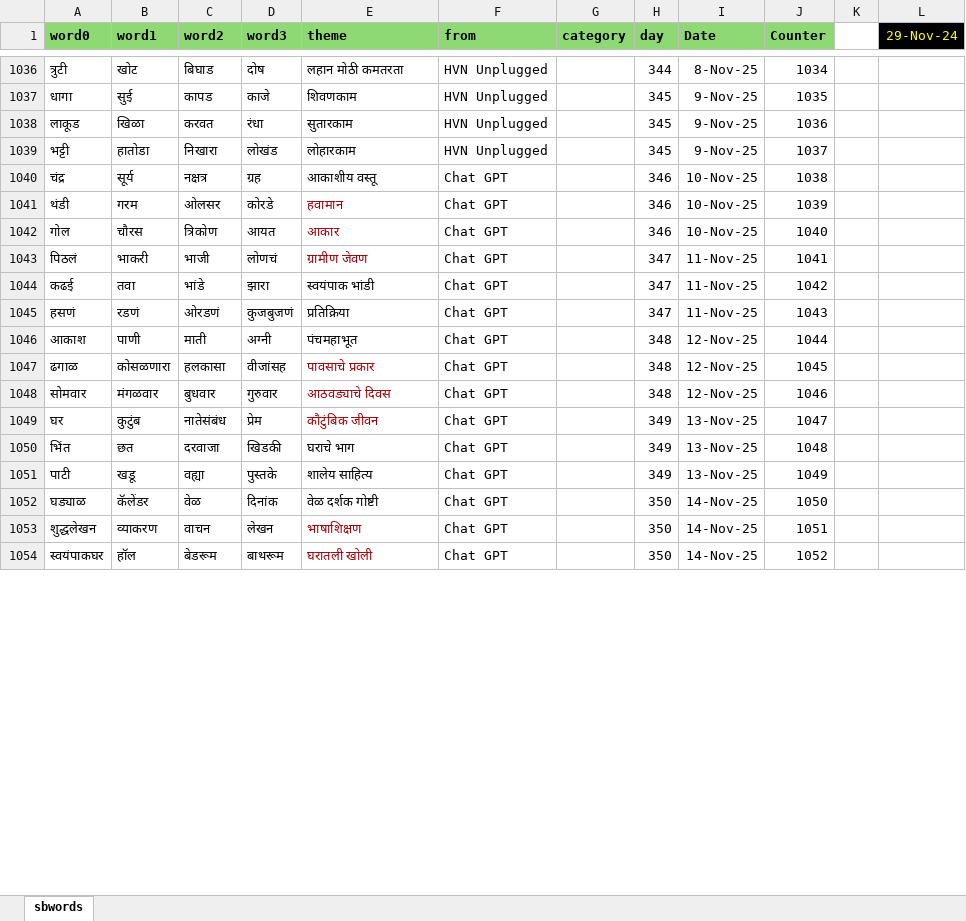
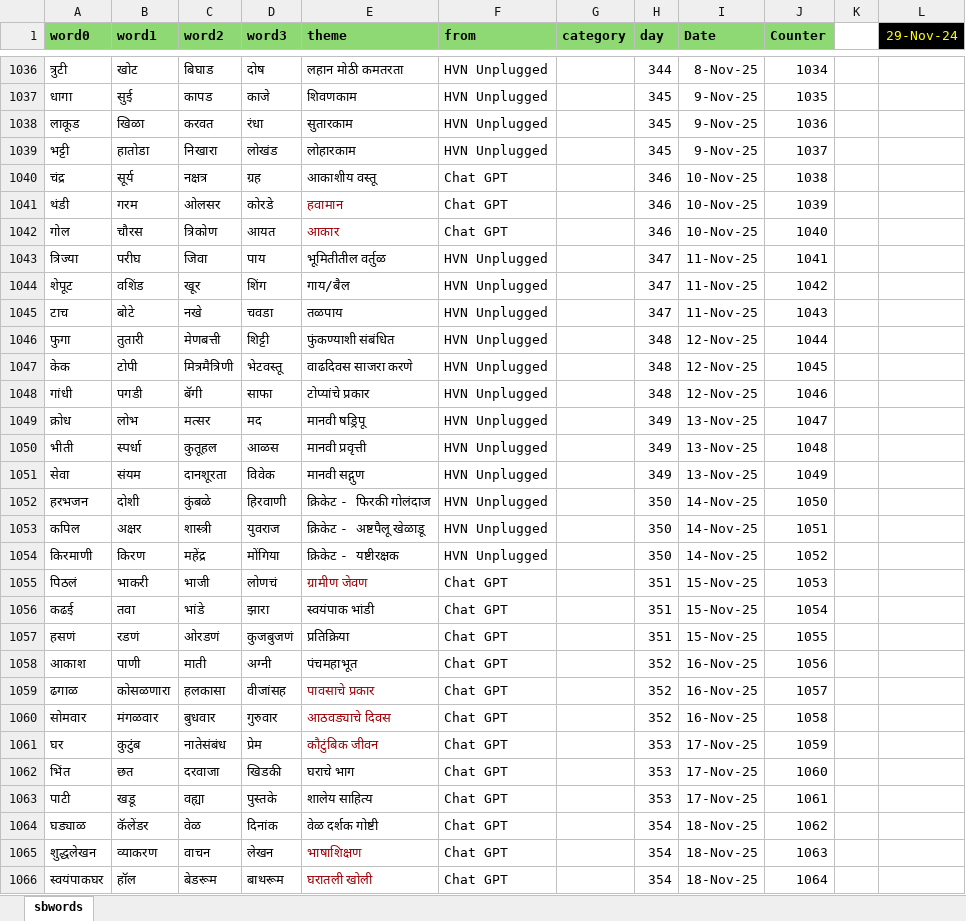
Before and after one commit to hrishinene/shabdakala, an Excel workbook: code/shabdakala/resource/sbwords.xlsx, sheet sbwords, drawn as a sheet; only a part is shown, gaps mark what is left out; values as stored, in another font and other column widths than the file's, no borders; conditional formats not drawn; addresses are those after the commit; the diff covers the shown part only; the diff names each change by its address in the sheet, - before the commit and + after, or states it on an @@ line.

Commit message:
Words change

```diff
--- a/code/shabdakala/resource/sbwords.xlsx (sheet sbwords)
+++ b/code/shabdakala/resource/sbwords.xlsx (sheet sbwords)
+row 1043: त्रिज्या | परीघ | जिवा | पाय | भूमितीतील वर्तुळ | HVN Unplugged |  | 347 | 11-Nov-25 | 1041
+row 1044: शेपूट | वशिंड | खूर | शिंग | गाय/बैल | HVN Unplugged |  | 347 | 11-Nov-25 | 1042
+row 1045: टाच | बोटे | नखे | चवडा | तळपाय | HVN Unplugged |  | 347 | 11-Nov-25 | 1043
+row 1046: फुगा | तुतारी | मेणबत्ती | शिट्टी | फुंकण्याशी संबंधित | HVN Unplugged |  | 348 | 12-Nov-25 | 1044
+row 1047: केक | टोपी | मित्रमैत्रिणी | भेटवस्तू | वाढदिवस साजरा करणे | HVN Unplugged |  | 348 | 12-Nov-25 | 1045
+row 1048: गांधी | पगडी | बॅगी | साफा | टोप्यांचे प्रकार | HVN Unplugged |  | 348 | 12-Nov-25 | 1046
+row 1049: क्रोध | लोभ | मत्सर | मद | मानवी षड्रिपू | HVN Unplugged |  | 349 | 13-Nov-25 | 1047
+row 1050: भीती | स्पर्धा | कुतूहल | आळस | मानवी प्रवृत्ती | HVN Unplugged |  | 349 | 13-Nov-25 | 1048
+row 1051: सेवा | संयम | दानशूरता | विवेक | मानवी सद्गुण | HVN Unplugged |  | 349 | 13-Nov-25 | 1049
+row 1052: हरभजन | दोशी | कुंबळे | हिरवाणी | क्रिकेट - फिरकी गोलंदाज | HVN Unplugged |  | 350 | 14-Nov-25 | 1050
+row 1053: कपिल | अक्षर | शास्त्री | युवराज | क्रिकेट - अष्टपैलू खेळाडू | HVN Unplugged |  | 350 | 14-Nov-25 | 1051
+row 1054: किरमाणी | किरण | महेंद्र | मोंगिया | क्रिकेट - यष्टीरक्षक | HVN Unplugged |  | 350 | 14-Nov-25 | 1052
-H1055:H1057 (day): 347
+H1055:H1057 (day): 351
-I1055:I1057 (Date): 11-Nov-25
+I1055:I1057 (Date): 15-Nov-25
-J1055 (Counter): 1041
+J1055 (Counter): 1053
-J1056 (Counter): 1042
+J1056 (Counter): 1054
-J1057 (Counter): 1043
+J1057 (Counter): 1055
-H1058:H1060 (day): 348
+H1058:H1060 (day): 352
-I1058:I1060 (Date): 12-Nov-25
+I1058:I1060 (Date): 16-Nov-25
-J1058 (Counter): 1044
+J1058 (Counter): 1056
-J1059 (Counter): 1045
+J1059 (Counter): 1057
-J1060 (Counter): 1046
+J1060 (Counter): 1058
-H1061:H1063 (day): 349
+H1061:H1063 (day): 353
-I1061:I1063 (Date): 13-Nov-25
+I1061:I1063 (Date): 17-Nov-25
-J1061 (Counter): 1047
+J1061 (Counter): 1059
-J1062 (Counter): 1048
+J1062 (Counter): 1060
-J1063 (Counter): 1049
+J1063 (Counter): 1061
-H1064:H1066 (day): 350
+H1064:H1066 (day): 354
-I1064:I1066 (Date): 14-Nov-25
+I1064:I1066 (Date): 18-Nov-25
-J1064 (Counter): 1050
+J1064 (Counter): 1062
-J1065 (Counter): 1051
+J1065 (Counter): 1063
-J1066 (Counter): 1052
+J1066 (Counter): 1064
```
Also changed, not shown: 82 edited cells elsewhere in this sheet, 1 other file.
